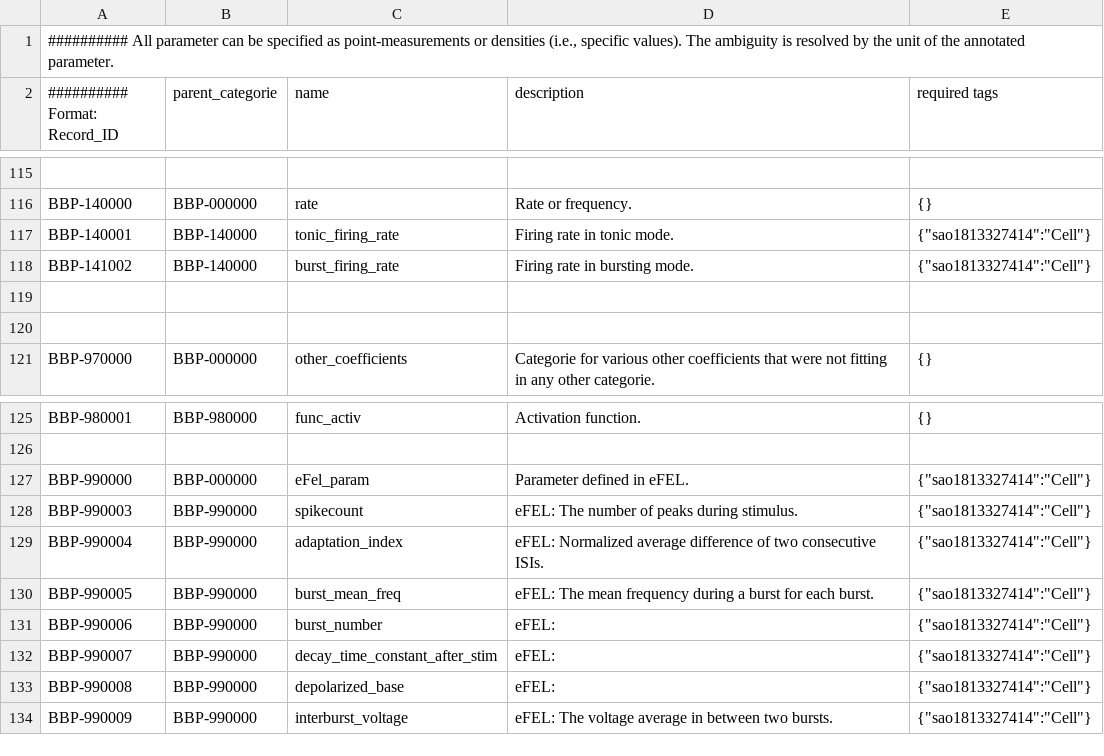
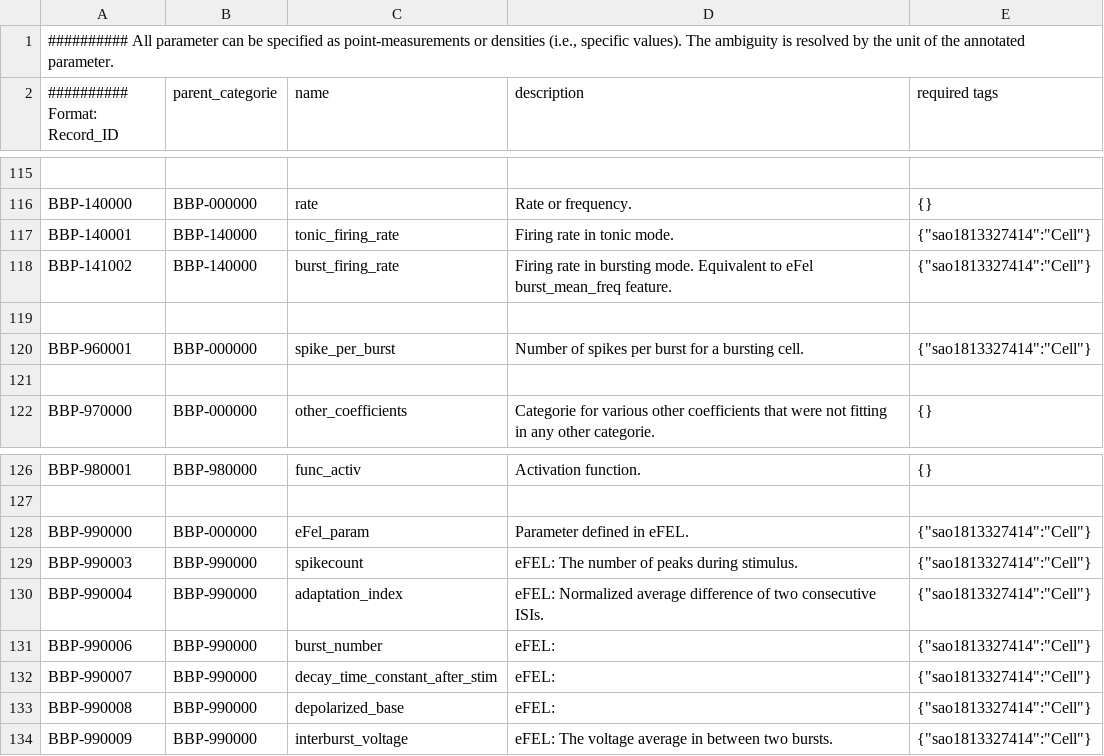
Before and after one commit to BlueBrain/nat, a CSV file: nat/modelingDictionary.csv, drawn as a sheet; only a part is shown, gaps mark what is left out.

Commit message:
Adding the parameter spike_per_burst.

```diff
--- a/nat/modelingDictionary.csv
+++ b/nat/modelingDictionary.csv
@@ -117,4 +117,5 @@
 "BBP-140001";"BBP-140000";"tonic_firing_rate";"Firing rate in tonic mode.";{"sao1813327414":"Cell"}
-"BBP-141002";"BBP-140000";"burst_firing_rate";"Firing rate in bursting mode.";{"sao1813327414":"Cell"}
+"BBP-141002";"BBP-140000";"burst_firing_rate";"Firing rate in bursting mode. Equivalent to eFel burst_mean_freq feature.";{"sao1813327414":"Cell"}
 
+"BBP-960001";"BBP-000000";"spike_per_burst";"Number of spikes per burst for a bursting cell.";{"sao1813327414":"Cell"}
 
@@ -129,3 +130,2 @@
 "BBP-990004";"BBP-990000";"adaptation_index";"eFEL: Normalized average difference of two consecutive ISIs.";{"sao1813327414":"Cell"}
-"BBP-990005";"BBP-990000";"burst_mean_freq";"eFEL: The mean frequency during a burst for each burst.";{"sao1813327414":"Cell"}
 "BBP-990006";"BBP-990000";"burst_number";"eFEL: ";{"sao1813327414":"Cell"}
```
